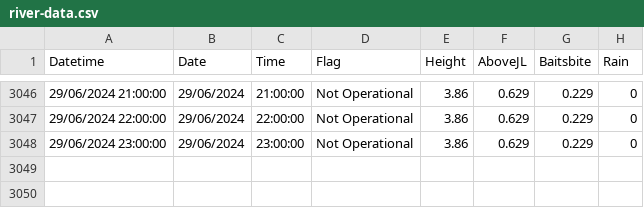
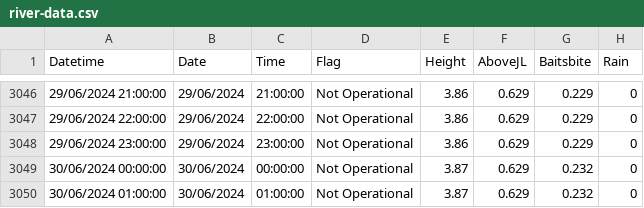
Before and after one commit to ScottHislop/RiverHeightPredictions, a CSV file: data/river-data.csv, drawn as a sheet; only a part is shown, gaps mark what is left out; the diff names each change by its address in the sheet, - before the commit and + after, or states it on an @@ line.

```diff
--- a/data/river-data.csv
+++ b/data/river-data.csv
+row 3049: 30/06/2024 00:00:00 | 30/06/2024 | 00:00:00 | Not Operational | 3.87 | 0.629 | 0.232 | 0
+row 3050: 30/06/2024 01:00:00 | 30/06/2024 | 01:00:00 | Not Operational | 3.87 | 0.629 | 0.232 | 0
```
